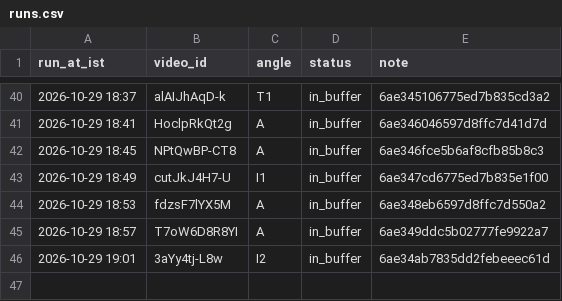
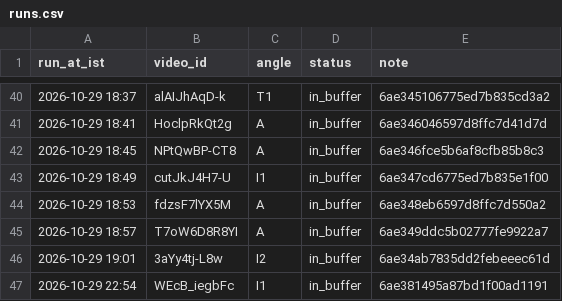
Before and after one commit to candidmarketingltd-art/paisadecode-reels, a CSV file: logs/runs.csv, drawn as a sheet; only a part is shown, gaps mark what is left out; the diff names each change by its address in the sheet, - before the commit and + after, or states it on an @@ line.

Commit message:
buffer refill 10

```diff
--- a/logs/runs.csv
+++ b/logs/runs.csv
+row 47: 2026-10-29 22:54 | WEcB_iegbFc | I1 | in_buffer | 6ae381495a87bd1f00ad1191
```
Also changed, not shown: calendar/calendar.csv, 2 other files.
